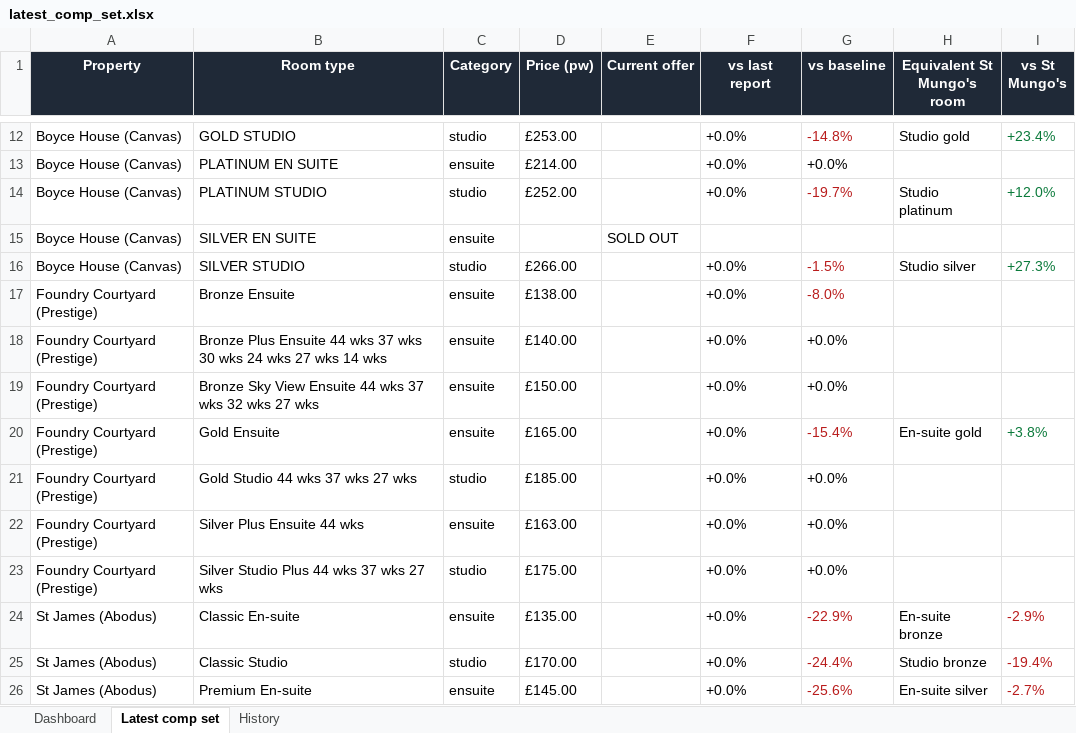
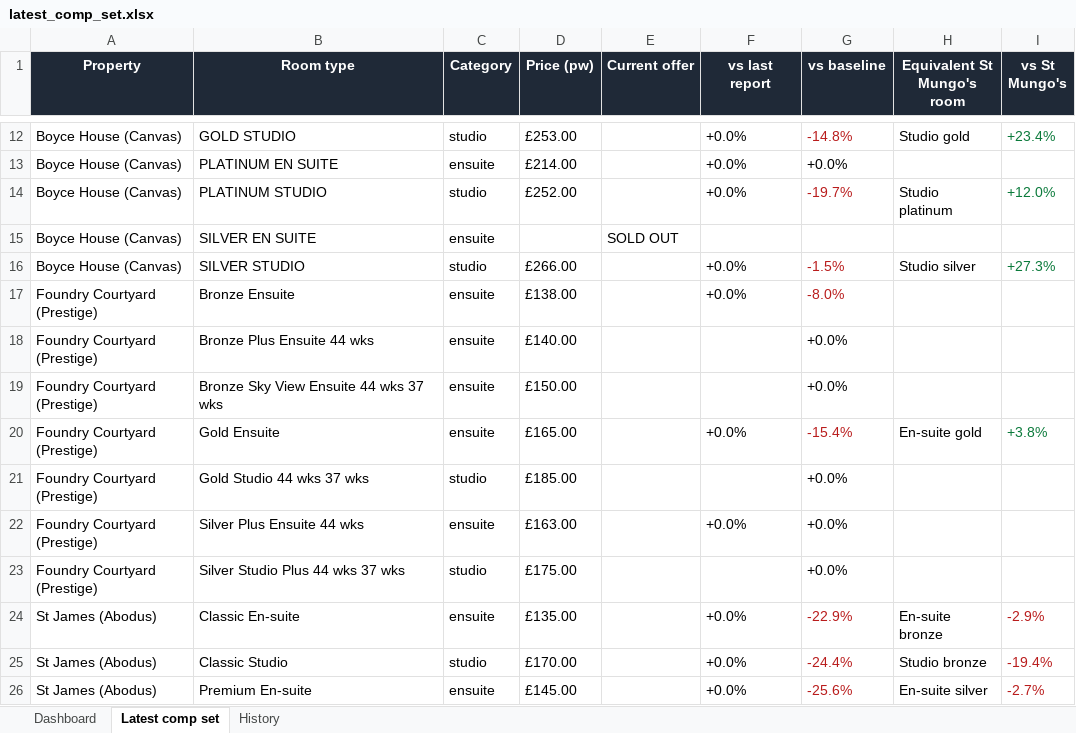
Before and after one commit to markAitcheson/St-Mungo-s, an Excel workbook: data/latest_comp_set.xlsx, sheet Latest comp set, drawn as a sheet; only a part is shown, gaps mark what is left out; values as stored, in another font and other column widths than the file's, no borders; the diff names each change by its address in the sheet, - before the commit and + after, or states it on an @@ line.

```diff
--- a/data/latest_comp_set.xlsx (sheet Latest comp set)
+++ b/data/latest_comp_set.xlsx (sheet Latest comp set)
-B18 (Room type): Bronze Plus Ensuite 44 wks 37 wks 30 wks 24 wks 27 wks 14 wks
+B18 (Room type): Bronze Plus Ensuite 44 wks
-F18:F19 (vs last report): +0.0%
+F18:F19 (vs last report): (empty)
-B19 (Room type): Bronze Sky View Ensuite 44 wks 37 wks 32 wks 27 wks
+B19 (Room type): Bronze Sky View Ensuite 44 wks 37 wks
-B21 (Room type): Gold Studio 44 wks 37 wks 27 wks
+B21 (Room type): Gold Studio 44 wks 37 wks
-F21 (vs last report): +0.0%
+F21 (vs last report): (empty)
-B23 (Room type): Silver Studio Plus 44 wks 37 wks 27 wks
+B23 (Room type): Silver Studio Plus 44 wks 37 wks
-F23 (vs last report): +0.0%
+F23 (vs last report): (empty)
```
Also changed, not shown: sheet History, sheet Dashboard, 1 other file.
